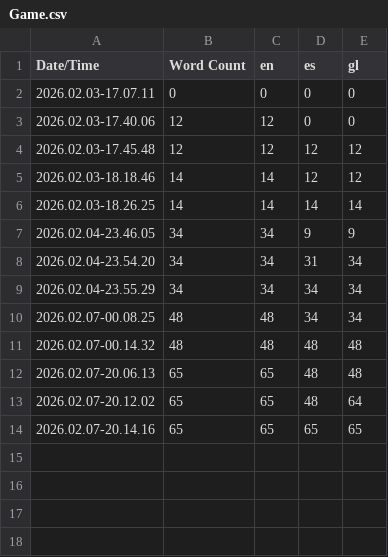
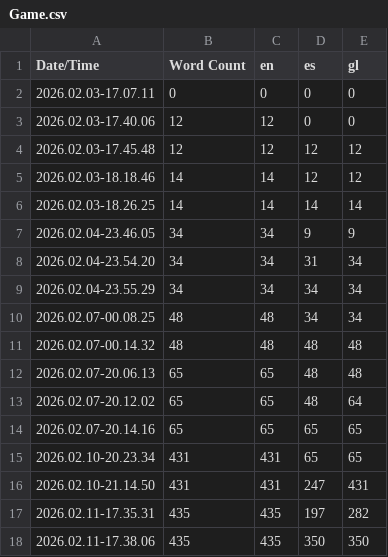
Before and after one commit to MrBrenlla/SuperTetris3D, a CSV file: Content/Localization/Game/Game.csv, drawn as a sheet; the diff names each change by its address in the sheet, - before the commit and + after, or states it on an @@ line.

Commit message:
Add instruction assets, localization, and tweaks
Add new instructional UI and image assets (widgets, animations, arrow/ask images, GIF materials) and piskel source files; update MainMenu map. Add RegenerateGame.ini and update localization (Game.csv, manifests, archives, locres) for en/es/gl. Modify gameplay code: ABoard.cpp removes exponential fall-speed scaling (uses fallTime) and makes movement cooldown scale with piece count; FPieceTemplate.cpp adds three new piece templates. Remove obsolete external actor UAssets.

```diff
--- a/Content/Localization/Game/Game.csv
+++ b/Content/Localization/Game/Game.csv
+row 15: 2026.02.10-20.23.34 | 431 | 431 | 65 | 65
+row 16: 2026.02.10-21.14.50 | 431 | 431 | 247 | 431
+row 17: 2026.02.11-17.35.31 | 435 | 435 | 197 | 282
+row 18: 2026.02.11-17.38.06 | 435 | 435 | 350 | 350
```
Also changed, not shown: 36 other files.
